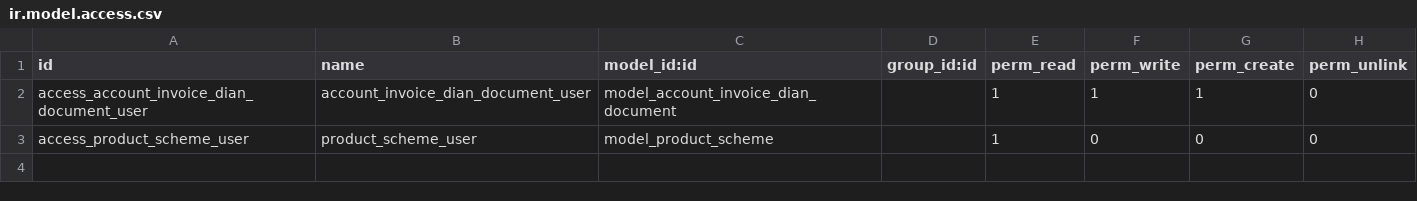
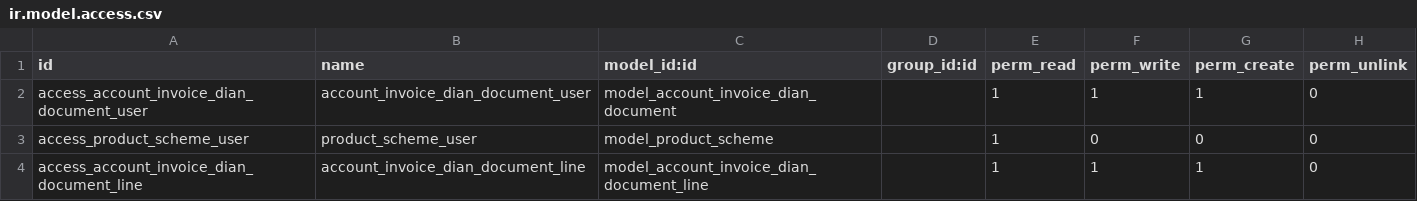
Before and after one commit to infotodoo/grupomulty, a CSV file: l10n_co_e_invoicing/security/ir.model.access.csv, drawn as a sheet; the diff names each change by its address in the sheet, - before the commit and + after, or states it on an @@ line.

```diff
--- a/l10n_co_e_invoicing/security/ir.model.access.csv
+++ b/l10n_co_e_invoicing/security/ir.model.access.csv
+row 4: access_account_invoice_dian_document_line | account_invoice_dian_document_line | model_account_invoice_dian_document_line |  | 1 | 1 | 1 | 0
```
Also changed, not shown: l10n_co_dian_data/data/l10n_co_product_uom/product.uom.code.csv, 53 other files.
